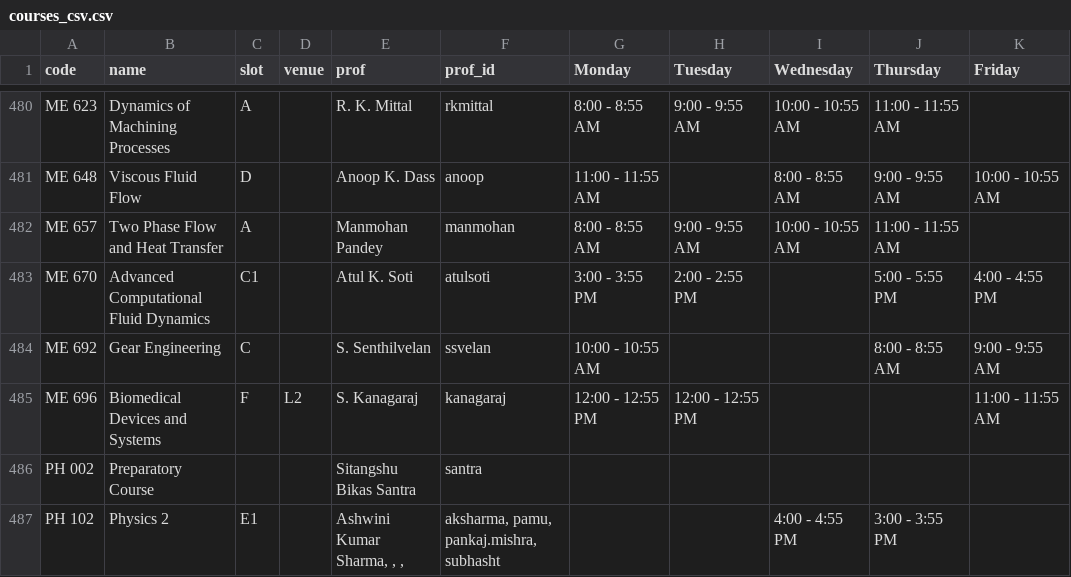
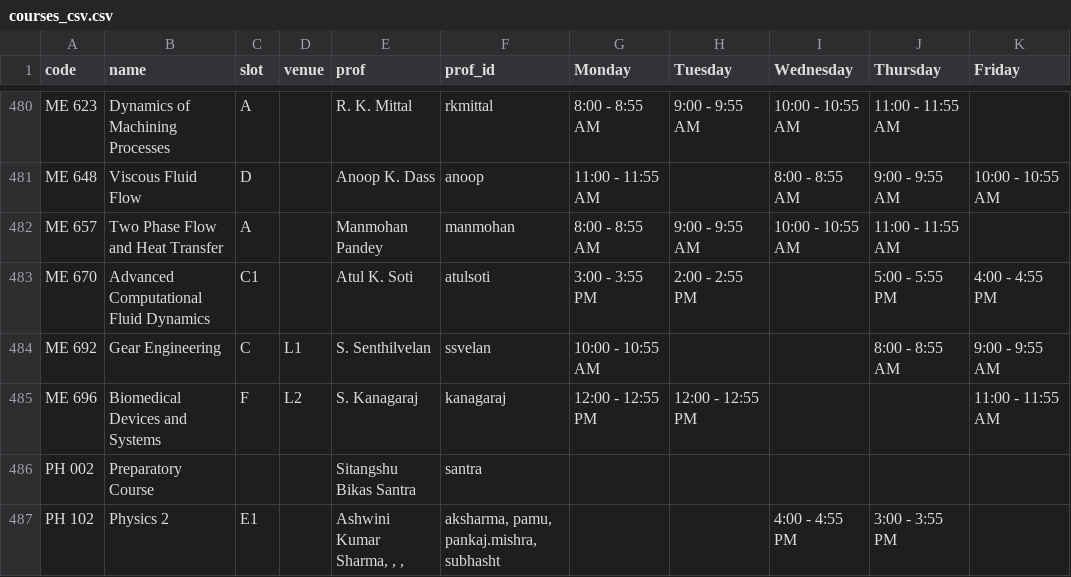
Before and after one commit to swciitg/smart-timetable, a CSV file: data/courses_csv.csv, drawn as a sheet; only a part is shown, gaps mark what is left out.

Commit message:
Update courses_csv.csv

```diff
--- a/data/courses_csv.csv
+++ b/data/courses_csv.csv
@@ -483,3 +483,3 @@ ME 657,Two Phase Flow and Heat Transfer,A,,Manmohan Pandey,manmohan,8:00 - 8:55
 ME 670,Advanced Computational Fluid Dynamics,C1,,Atul K. Soti,atulsoti,3:00 - 3:55 PM,2:00 - 2:55 PM,,5:00 - 5:55 PM,4:00 - 4:55 PM
-ME 692,Gear Engineering,C,,S. Senthilvelan,ssvelan,10:00 - 10:55 AM,,,8:00 - 8:55 AM,9:00 - 9:55 AM
+ME 692,Gear Engineering,C,L1,S. Senthilvelan,ssvelan,10:00 - 10:55 AM,,,8:00 - 8:55 AM,9:00 - 9:55 AM
 ME 696,Biomedical Devices and Systems,F,L2,S. Kanagaraj,kanagaraj,12:00 - 12:55 PM,12:00 - 12:55 PM,,,11:00 - 11:55 AM
```
